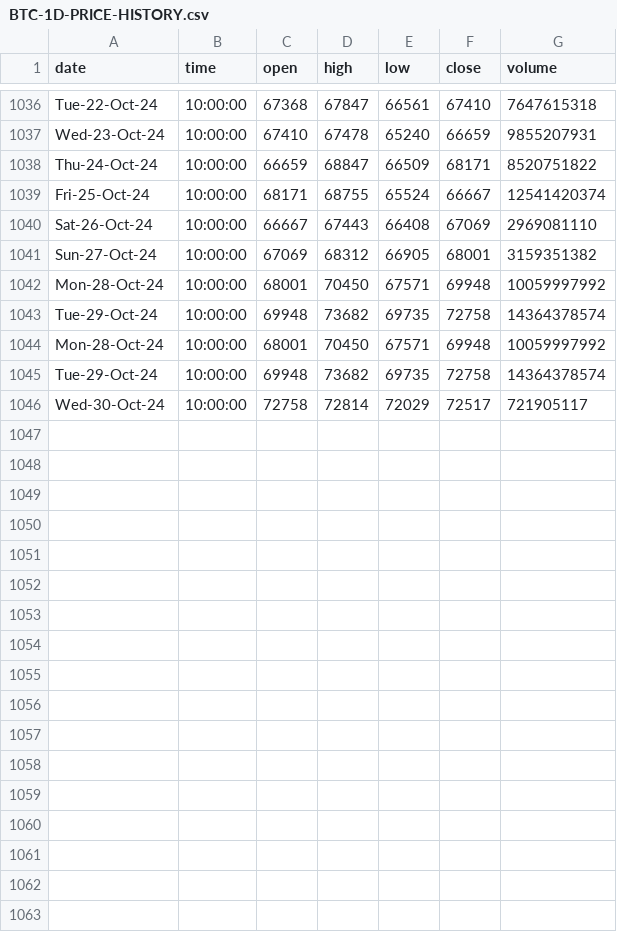
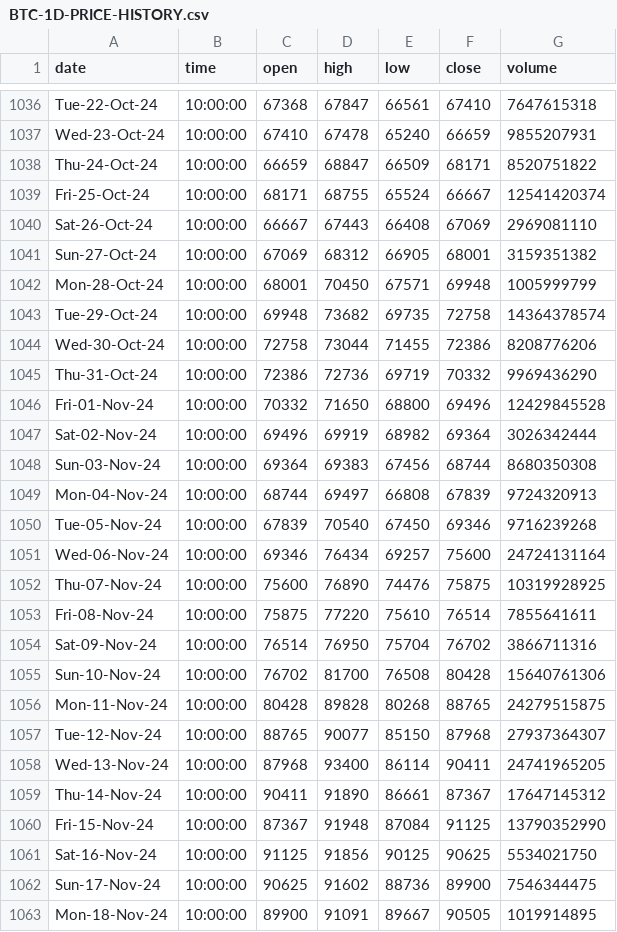
Before and after one commit to Mokoto-K/daily-order-bot, a CSV file: BTC-1D-PRICE-HISTORY.csv, drawn as a sheet; only a part is shown, gaps mark what is left out.

```diff
--- a/BTC-1D-PRICE-HISTORY.csv
+++ b/BTC-1D-PRICE-HISTORY.csv
@@ -1041,6 +1041,23 @@ Sat-26-Oct-24,10:00:00,66667,67443,66408,67069,2969081110
 Sun-27-Oct-24,10:00:00,67069,68312,66905,68001,3159351382
-Mon-28-Oct-24,10:00:00,68001,70450,67571,69948,10059997992
+Mon-28-Oct-24,10:00:00,68001,70450,67571,69948,1005999799
 Tue-29-Oct-24,10:00:00,69948,73682,69735,72758,14364378574
-Mon-28-Oct-24,10:00:00,68001,70450,67571,69948,10059997992
-Tue-29-Oct-24,10:00:00,69948,73682,69735,72758,14364378574
-Wed-30-Oct-24,10:00:00,72758,72814,72029,72517,721905117
+Wed-30-Oct-24,10:00:00,72758,73044,71455,72386,8208776206
+Thu-31-Oct-24,10:00:00,72386,72736,69719,70332,9969436290
+Fri-01-Nov-24,10:00:00,70332,71650,68800,69496,12429845528
+Sat-02-Nov-24,10:00:00,69496,69919,68982,69364,3026342444
+Sun-03-Nov-24,10:00:00,69364,69383,67456,68744,8680350308
+Mon-04-Nov-24,10:00:00,68744,69497,66808,67839,9724320913
+Tue-05-Nov-24,10:00:00,67839,70540,67450,69346,9716239268
+Wed-06-Nov-24,10:00:00,69346,76434,69257,75600,24724131164
+Thu-07-Nov-24,10:00:00,75600,76890,74476,75875,10319928925
+Fri-08-Nov-24,10:00:00,75875,77220,75610,76514,7855641611
+Sat-09-Nov-24,10:00:00,76514,76950,75704,76702,3866711316
+Sun-10-Nov-24,10:00:00,76702,81700,76508,80428,15640761306
+Mon-11-Nov-24,10:00:00,80428,89828,80268,88765,24279515875
+Tue-12-Nov-24,10:00:00,88765,90077,85150,87968,27937364307
+Wed-13-Nov-24,10:00:00,87968,93400,86114,90411,24741965205
+Thu-14-Nov-24,10:00:00,90411,91890,86661,87367,17647145312
+Fri-15-Nov-24,10:00:00,87367,91948,87084,91125,13790352990
+Sat-16-Nov-24,10:00:00,91125,91856,90125,90625,5534021750
+Sun-17-Nov-24,10:00:00,90625,91602,88736,89900,7546344475
+Mon-18-Nov-24,10:00:00,89900,91091,89667,90505,1019914895
```
Also changed, not shown: 1 other file.
